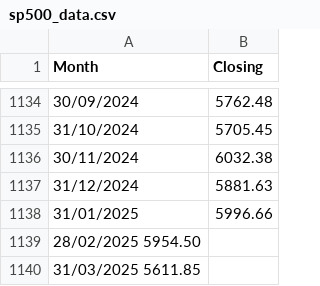
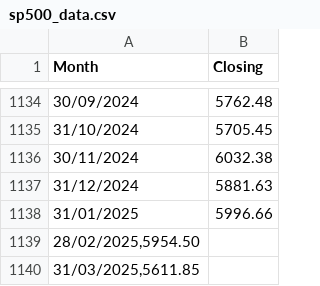
Before and after one commit to GilEpstein/sp500-calculator, a CSV file: data/sp500_data.csv, drawn as a sheet; only a part is shown, gaps mark what is left out.

Commit message:
deploy: 7871d393e7ac94ee0e8f3028b5199520a1464a10

```diff
--- a/data/sp500_data.csv
+++ b/data/sp500_data.csv
@@ -1138,3 +1138,3 @@ Month	Closing
 31/01/2025	5996.66
-28/02/2025      5954.50
-31/03/2025      5611.85
+28/02/2025,5954.50
+31/03/2025,5611.85
```
